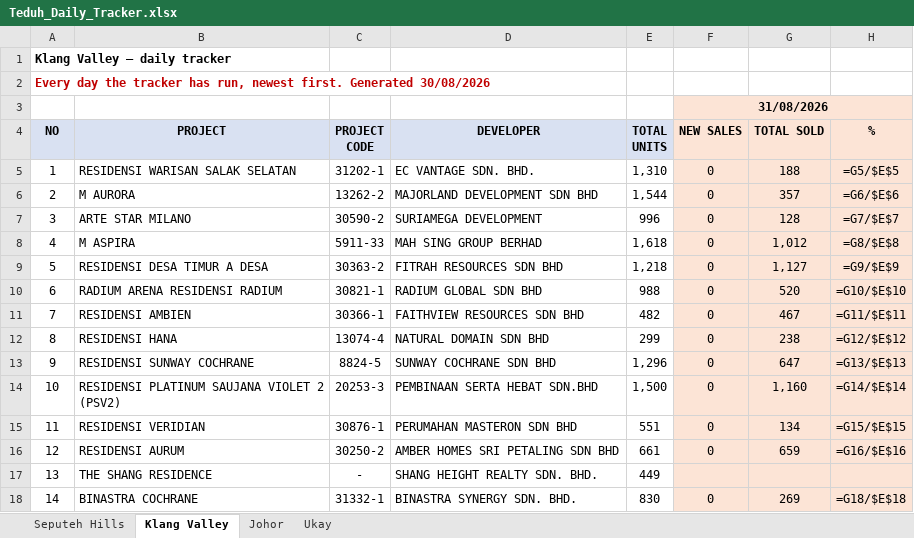
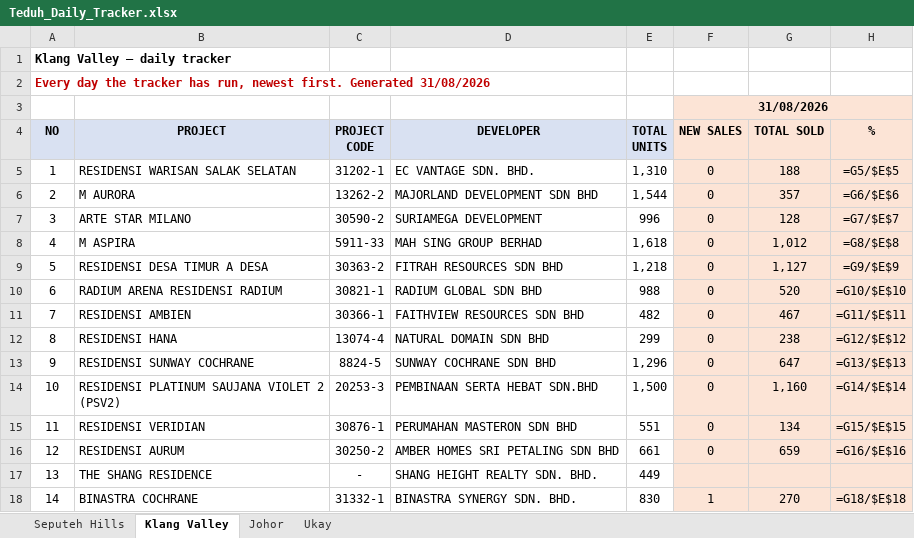
Before and after one commit to smtcu/teduh-tracker, an Excel workbook: docs/downloads/Teduh_Daily_Tracker.xlsx, sheet Klang Valley, drawn as a sheet; only a part is shown; values as stored, in another font and other column widths than the file's, no borders; formulas without a stored value are shown as written; the diff names each change by its address in the sheet, - before the commit and + after, or states it on an @@ line.

Commit message:
TEDUH refresh 2026-08-31

```diff
--- a/docs/downloads/Teduh_Daily_Tracker.xlsx (sheet Klang Valley)
+++ b/docs/downloads/Teduh_Daily_Tracker.xlsx (sheet Klang Valley)
-A2: …first. Generated 30/08/2026
+A2: …first. Generated 31/08/2026
-F18: 0
+F18: 1
-G18: 269
+G18: 270
```
Also changed, not shown: sheet Seputeh Hills, sheet Ukay, sheet Johor, 14 other files.
